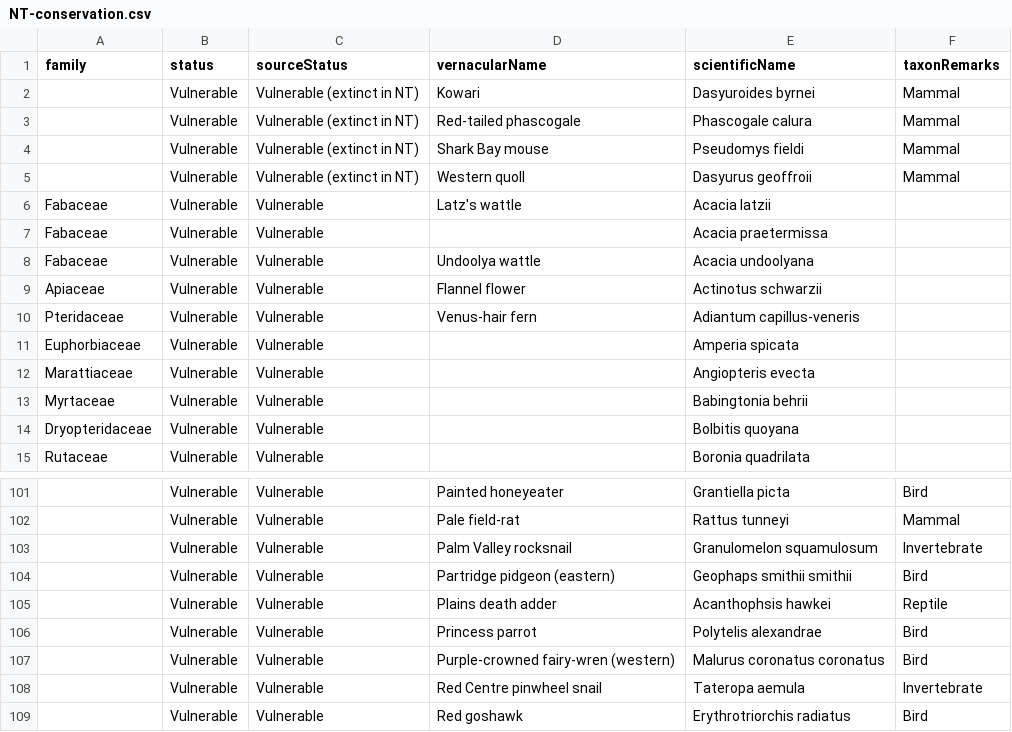
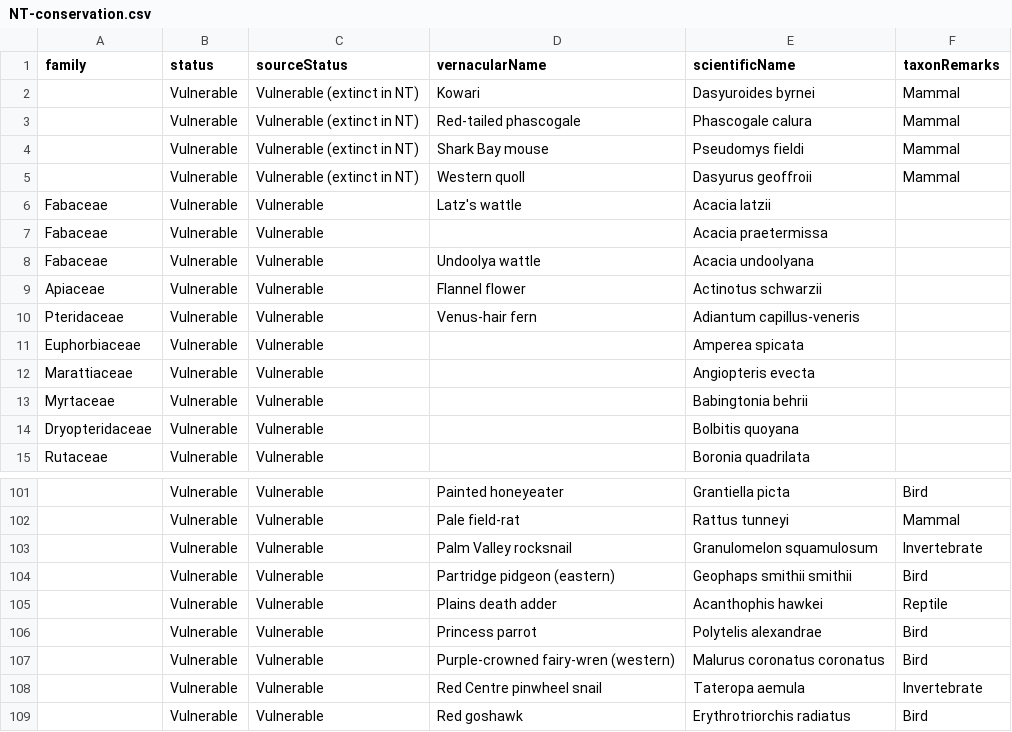
Before and after one commit to AtlasOfLivingAustralia/authoritative-lists, a CSV file: current-lists/conservation-lists/NT-conservation.csv, drawn as a sheet; only a part is shown, gaps mark what is left out; the diff names each change by its address in the sheet, - before the commit and + after, or states it on an @@ line.

Commit message:
fixed species misspellings

```diff
--- a/current-lists/conservation-lists/NT-conservation.csv
+++ b/current-lists/conservation-lists/NT-conservation.csv
-E11 (scientificName): Amperia spicata
+E11 (scientificName): Amperea spicata
-E105 (scientificName): Acanthophsis hawkei
+E105 (scientificName): Acanthophis hawkei
```
